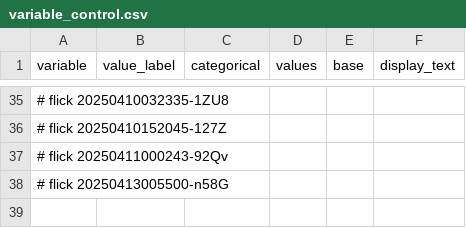
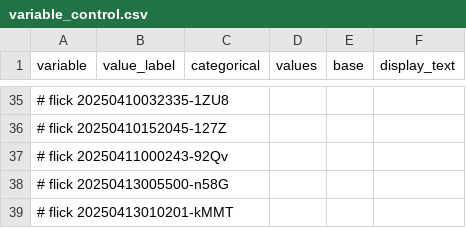
Before and after one commit to abikesa/hologram, a CSV file: kitabo/ensi/testbin/test3/assets/csv/variable_control.csv, drawn as a sheet; only a part is shown, gaps mark what is left out; the diff names each change by its address in the sheet, - before the commit and + after, or states it on an @@ line.

Commit message:
kitabo/ensi/testbin/test3/assets/csv/variable_control.csv

```diff
--- a/kitabo/ensi/testbin/test3/assets/csv/variable_control.csv
+++ b/kitabo/ensi/testbin/test3/assets/csv/variable_control.csv
+row 39: # flick 20250413010201-kMMT
```
